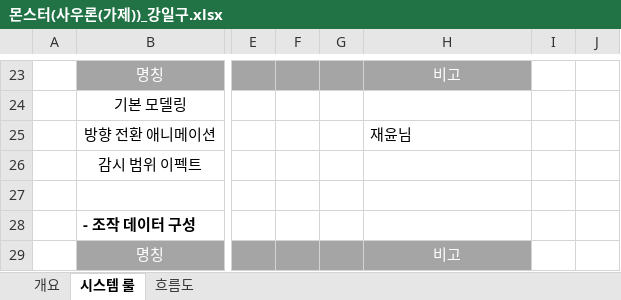
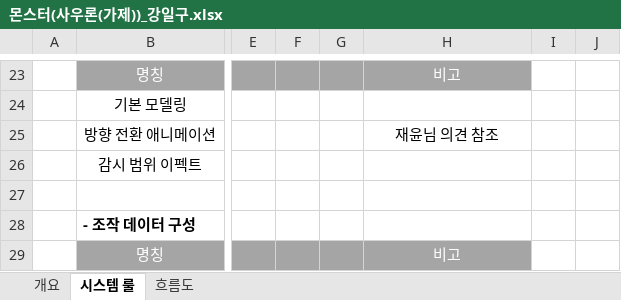
Before and after one commit to kangilgu/Gorilla-box, an Excel workbook: Document/몬스터(사우론(가제))_강일구.xlsx, sheet 시스템 룰, drawn as a sheet; only a part is shown, gaps mark what is left out; values as stored, in another font and other column widths than the file's, no borders; charts and pictures not drawn; the diff covers the shown part only; the diff names each change by its address in the sheet, - before the commit and + after, or states it on an @@ line.

```diff
--- a/Document/몬스터(사우론(가제))_강일구.xlsx (sheet 시스템 룰)
+++ b/Document/몬스터(사우론(가제))_강일구.xlsx (sheet 시스템 룰)
-H25: 재윤님
+H25: 재윤님 의견 참조
-H25 alignment: left
+H25 alignment: center
```
Also changed, not shown: 27 added rows elsewhere in this sheet, charts or pictures, 1 other file.
